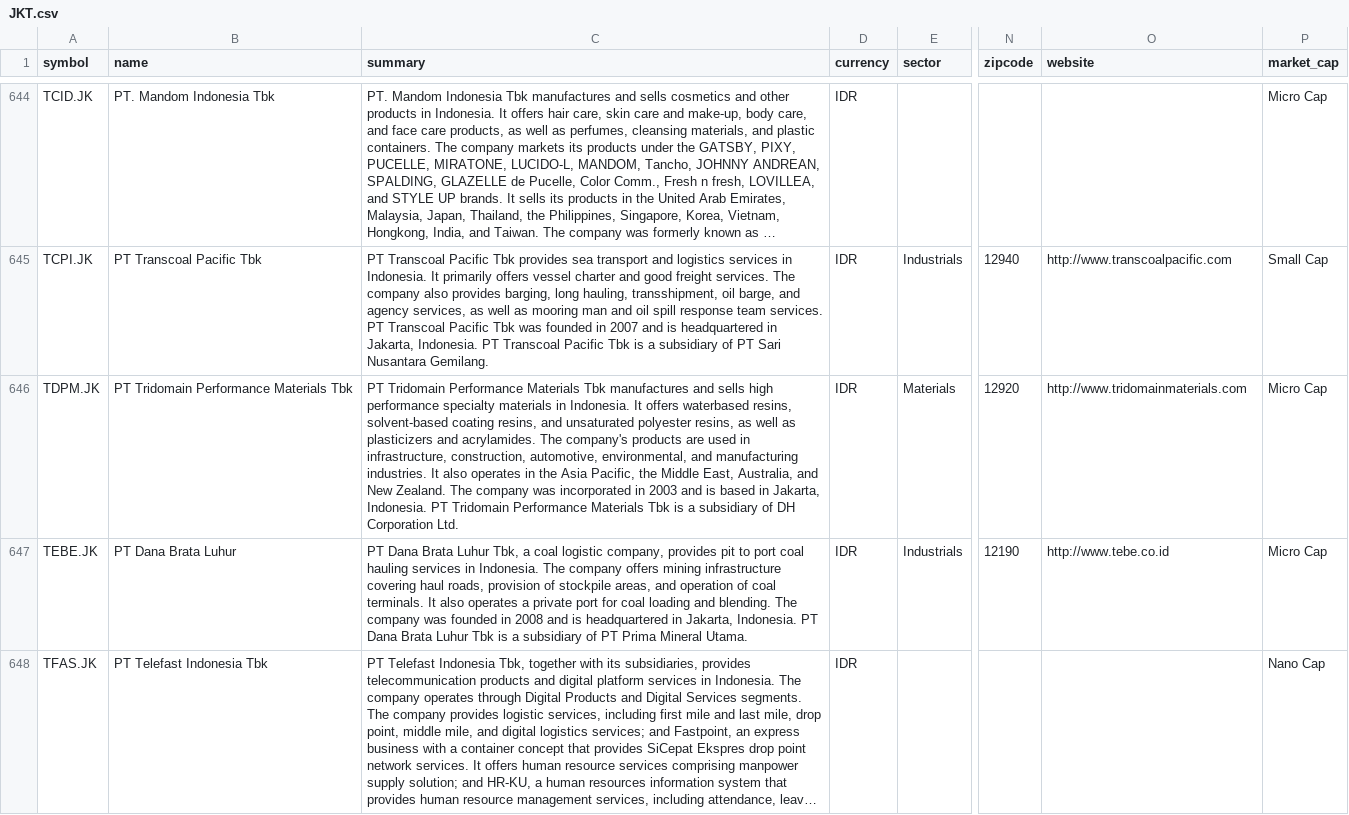
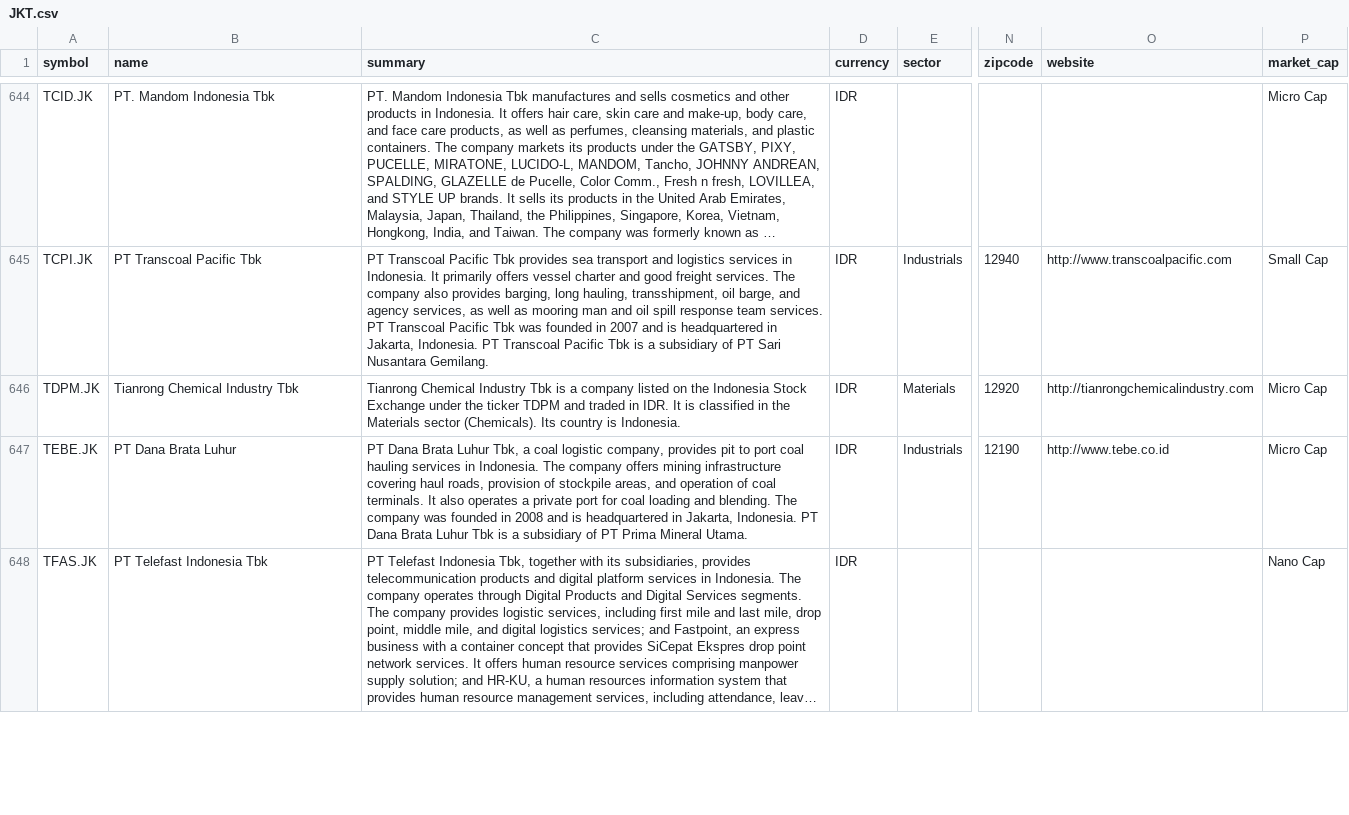
Before and after one commit to JerBouma/FinanceDatabase, a CSV file: database/equities/JKT.csv, drawn as a sheet; only a part is shown, gaps mark what is left out; long unchanged cells end in …; the diff names each change by its address in the sheet, - before the commit and + after, or states it on an @@ line.

```diff
--- a/database/equities/JKT.csv
+++ b/database/equities/JKT.csv
-B646 (name): PT Tridomain Performance Materials Tbk
+B646 (name): Tianrong Chemical Industry Tbk
-C646 (summary): PT Tridomain Performance Materials Tbk manufactures and sells high performance specialty materials in Indonesia. It offers waterbased resins, solvent-based coating resins, and unsaturated polyester resins, as well as plasticizers and acrylamides. The company's products are used in infrastructure, construction, automotive, environmental, and manufacturing industries. It also operates in the Asia Pacific, the Middle East, Australia, and New Zealand. The company was incorporated in 2003 and is based in Jakarta, Indonesia. PT Tridomain Performance Materials Tbk is a subsidiary of DH Corporation Ltd.
+C646 (summary): Tianrong Chemical Industry Tbk is a company listed on the Indonesia Stock Exchange under the ticker TDPM and traded in IDR. It is classified in the Materials sector (Chemicals). Its country is Indonesia.
-O646 (website): http://www.tridomainmaterials.com
+O646 (website): http://tianrongchemicalindustry.com
```
Also changed, not shown: database/equities/ASE.csv, database/equities/CNQ.csv, 33 other files.
